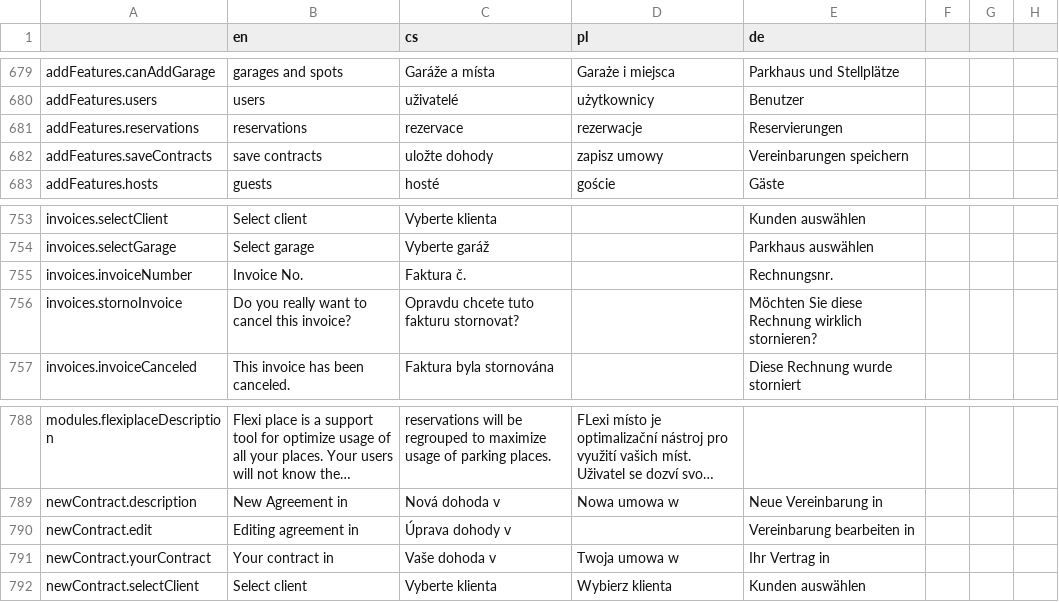
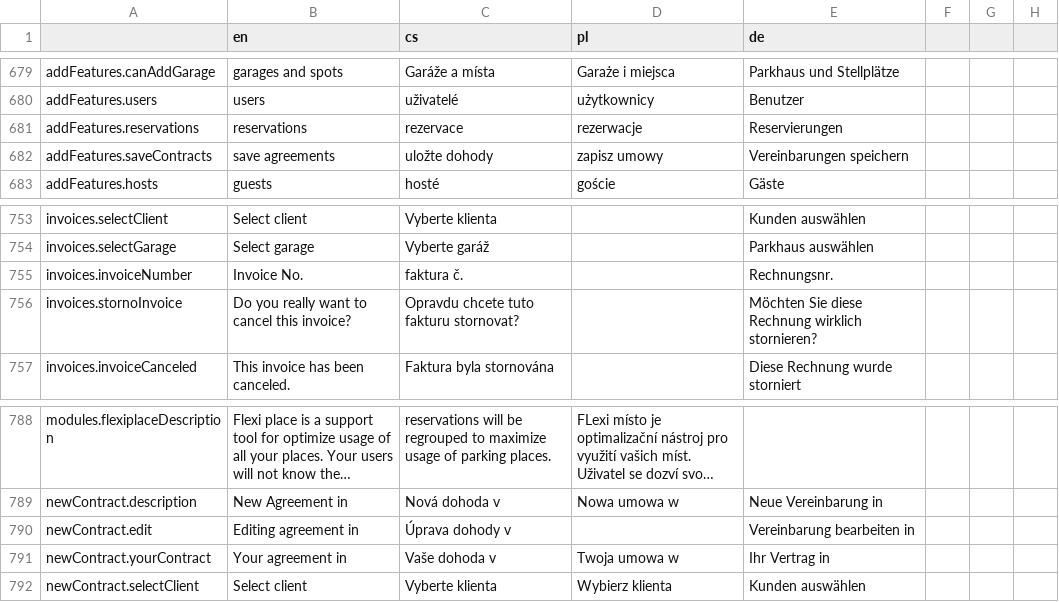
Before and after one commit to factorio-solutions/pid-desktop, a CSV file: app/_shared/locales/languages.csv, drawn as a sheet; only a part is shown, gaps mark what is left out; long unchanged cells end in …; the diff covers the shown part only.

```diff
--- a/app/_shared/locales/languages.csv
+++ b/app/_shared/locales/languages.csv
@@ -886 +886 @@ addFeatures.reservations,reservations,rezervace,rezerwacje,Reservierungen,,,
-addFeatures.saveContracts,save contracts,uložte dohody,zapisz umowy,Vereinbarungen speichern,,,
+addFeatures.saveContracts,save agreements,uložte dohody,zapisz umowy,Vereinbarungen speichern
@@ -959 +959 @@ invoices.selectGarage,Select garage,Vyberte garáž,,Parkhaus auswählen,,,
-invoices.invoiceNumber,Invoice No.,Faktura č.,,Rechnungsnr.,,,
+invoices.invoiceNumber,Invoice No.,faktura č.,,Rechnungsnr.
@@ -995 +995 @@ newContract.edit,Editing agreement in,Úprava dohody v,,Vereinbarung bearbeiten
-newContract.yourContract,Your contract in,Vaše dohoda v,Twoja umowa w,Ihr Vertrag in,,,
+newContract.yourContract,Your agreement in,Vaše dohoda v,Twoja umowa w,Ihr Vertrag in
```
Also changed, not shown: 14 edited cells elsewhere in this file, 2 other files.
